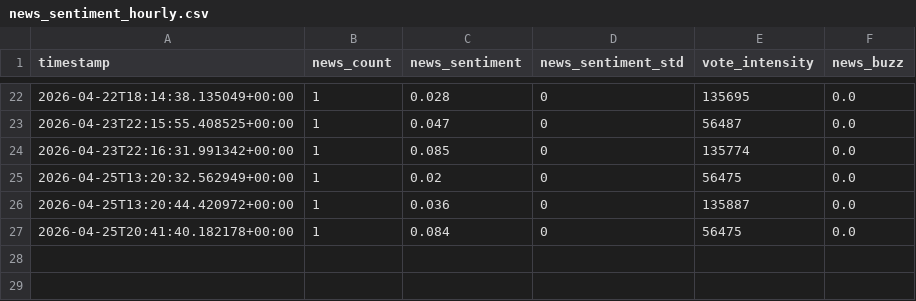
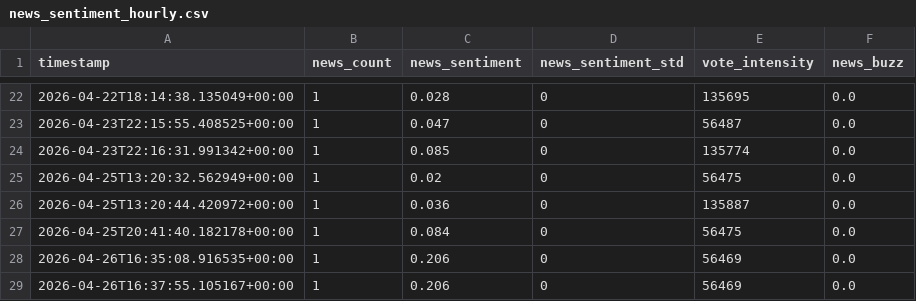
Before and after one commit to cumeadi/fartcoin-alpha, a CSV file: data/news_sentiment_hourly.csv, drawn as a sheet; only a part is shown, gaps mark what is left out.

```diff
--- a/data/news_sentiment_hourly.csv
+++ b/data/news_sentiment_hourly.csv
@@ -27 +27,3 @@ timestamp,news_count,news_sentiment,news_sentiment_std,vote_intensity,news_buzz
 2026-04-25T20:41:40.182178+00:00,1,0.084,0,56475,0.0
+2026-04-26T16:35:08.916535+00:00,1,0.206,0,56469,0.0
+2026-04-26T16:37:55.105167+00:00,1,0.206,0,56469,0.0
```
Also changed, not shown: data/coinglass_funding_snapshot.csv, data/coinglass_oi_snapshot.csv, 14 other files.
